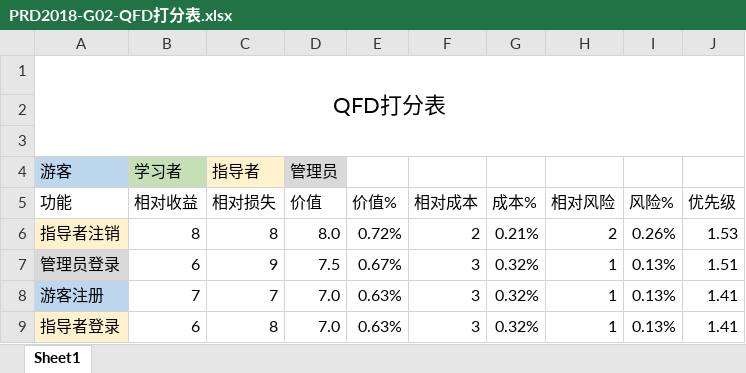
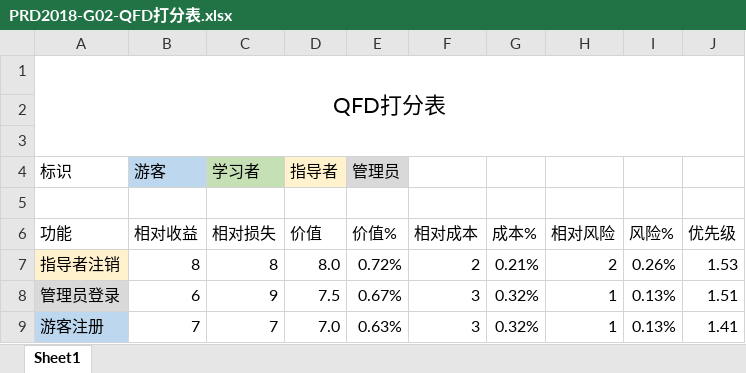
Before and after one commit to SoftwareRequirtmentsG02/Document, an Excel workbook: 案例教学系统/受控文档/总评审/PRD2018-G02-QFD打分表.xlsx, sheet Sheet1, drawn as a sheet; only a part is shown; the shorter side is filled out with more unchanged rows; values as stored, in another font and other column widths than the file's, no borders; addresses are those after the commit; the diff names each change by its address in the sheet, - before the commit and + after, or states it on an @@ line.

Commit message:
Update PRD2018-G02-QFD打分表.xlsx

```diff
--- a/案例教学系统/受控文档/总评审/PRD2018-G02-QFD打分表.xlsx (sheet Sheet1)
+++ b/案例教学系统/受控文档/总评审/PRD2018-G02-QFD打分表.xlsx (sheet Sheet1)
+row 4: 标识 | 游客 | 学习者 | 指导者 | 管理员
-row 5: 游客 | 学习者 | 指导者 | 管理员
+row 5: (empty)
-A5 fill: #BDD7EE
+A5 fill: none
-B5 fill: #C5E0B4
+B5 fill: none
-C5 fill: #FFF2CC
+C5 fill: none
-D5 fill: #D9D9D9
+D5 fill: none
```
